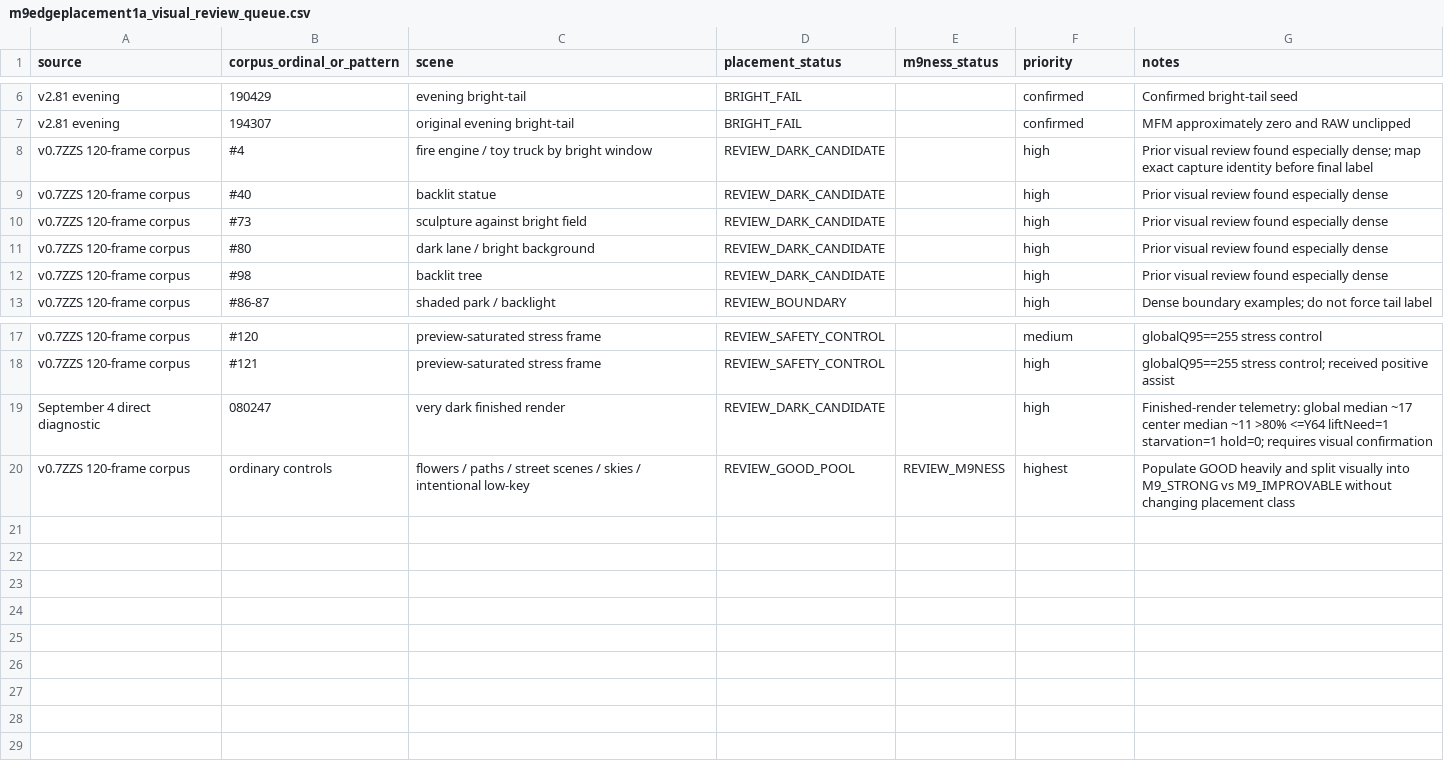
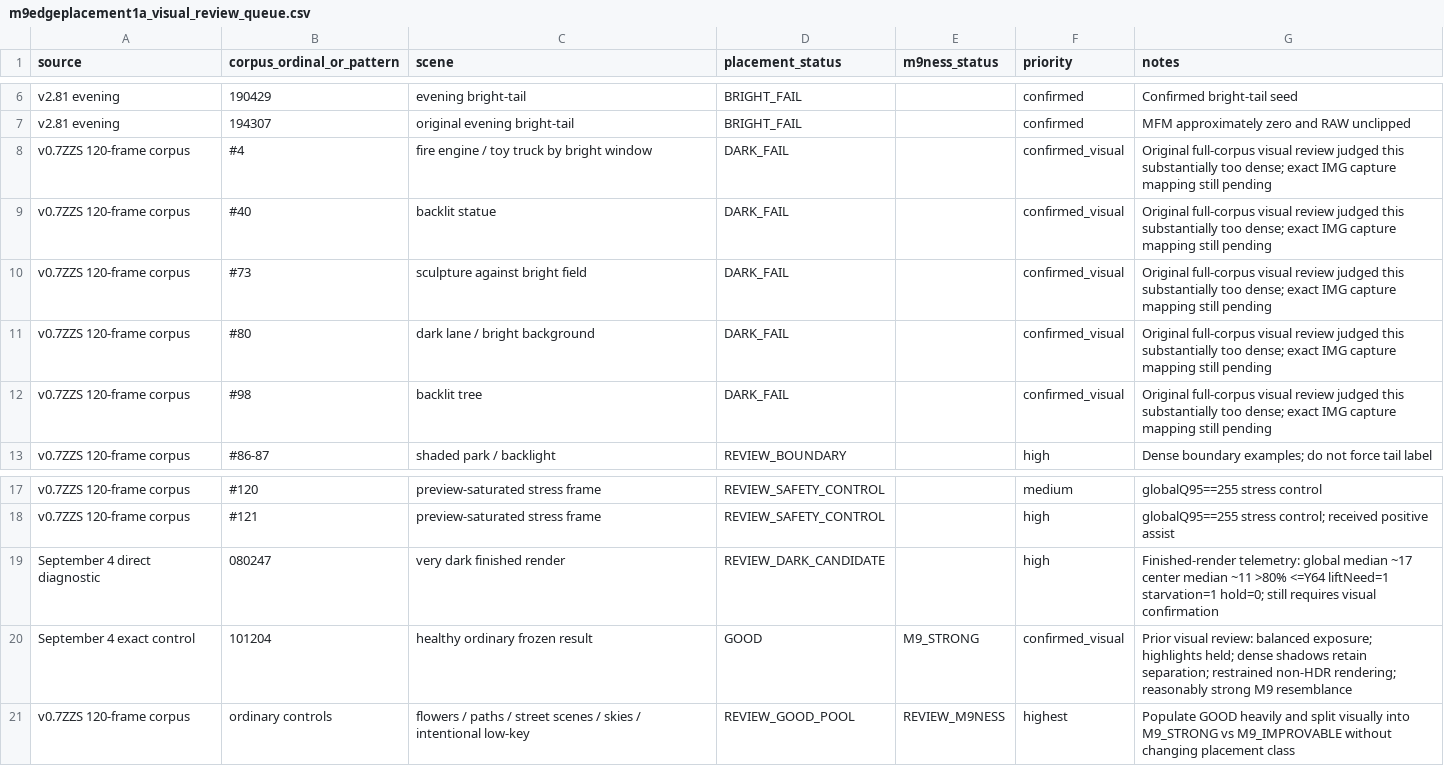
Before and after one commit to mwilliams455/M9Camera_refresh, a CSV file: research/m9edgeplacement1a_visual_review_queue.csv, drawn as a sheet; only a part is shown, gaps mark what is left out.

Commit message:
Promote visually confirmed September 4 dark-tail ordinals

```diff
--- a/research/m9edgeplacement1a_visual_review_queue.csv
+++ b/research/m9edgeplacement1a_visual_review_queue.csv
@@ -7,7 +7,7 @@ v2.81 evening,190429,evening bright-tail,BRIGHT_FAIL,,confirmed,Confirmed bright
 v2.81 evening,194307,original evening bright-tail,BRIGHT_FAIL,,confirmed,MFM approximately zero and RAW unclipped
-v0.7ZZS 120-frame corpus,#4,fire engine / toy truck by bright window,REVIEW_DARK_CANDIDATE,,high,Prior visual review found especially dense; map exact capture identity before final label
-v0.7ZZS 120-frame corpus,#40,backlit statue,REVIEW_DARK_CANDIDATE,,high,Prior visual review found especially dense
-v0.7ZZS 120-frame corpus,#73,sculpture against bright field,REVIEW_DARK_CANDIDATE,,high,Prior visual review found especially dense
-v0.7ZZS 120-frame corpus,#80,dark lane / bright background,REVIEW_DARK_CANDIDATE,,high,Prior visual review found especially dense
-v0.7ZZS 120-frame corpus,#98,backlit tree,REVIEW_DARK_CANDIDATE,,high,Prior visual review found especially dense
+v0.7ZZS 120-frame corpus,#4,fire engine / toy truck by bright window,DARK_FAIL,,confirmed_visual,Original full-corpus visual review judged this substantially too dense; exact IMG capture mapping still pending
+v0.7ZZS 120-frame corpus,#40,backlit statue,DARK_FAIL,,confirmed_visual,Original full-corpus visual review judged this substantially too dense; exact IMG capture mapping still pending
+v0.7ZZS 120-frame corpus,#73,sculpture against bright field,DARK_FAIL,,confirmed_visual,Original full-corpus visual review judged this substantially too dense; exact IMG capture mapping still pending
+v0.7ZZS 120-frame corpus,#80,dark lane / bright background,DARK_FAIL,,confirmed_visual,Original full-corpus visual review judged this substantially too dense; exact IMG capture mapping still pending
+v0.7ZZS 120-frame corpus,#98,backlit tree,DARK_FAIL,,confirmed_visual,Original full-corpus visual review judged this substantially too dense; exact IMG capture mapping still pending
 v0.7ZZS 120-frame corpus,#86-87,shaded park / backlight,REVIEW_BOUNDARY,,high,Dense boundary examples; do not force tail label
@@ -18,3 +18,4 @@ v0.7ZZS 120-frame corpus,#120,preview-saturated stress frame,REVIEW_SAFETY_CONTR
 v0.7ZZS 120-frame corpus,#121,preview-saturated stress frame,REVIEW_SAFETY_CONTROL,,high,globalQ95==255 stress control; received positive assist
-September 4 direct diagnostic,080247,very dark finished render,REVIEW_DARK_CANDIDATE,,high,Finished-render telemetry: global median ~17 center median ~11 >80% <=Y64 liftNeed=1 starvation=1 hold=0; requires visual confirmation
+September 4 direct diagnostic,080247,very dark finished render,REVIEW_DARK_CANDIDATE,,high,Finished-render telemetry: global median ~17 center median ~11 >80% <=Y64 liftNeed=1 starvation=1 hold=0; still requires visual confirmation
+September 4 exact control,101204,healthy ordinary frozen result,GOOD,M9_STRONG,confirmed_visual,Prior visual review: balanced exposure; highlights held; dense shadows retain separation; restrained non-HDR rendering; reasonably strong M9 resemblance
 v0.7ZZS 120-frame corpus,ordinary controls,flowers / paths / street scenes / skies / intentional low-key,REVIEW_GOOD_POOL,REVIEW_M9NESS,highest,Populate GOOD heavily and split visually into M9_STRONG vs M9_IMPROVABLE without changing placement class
```
